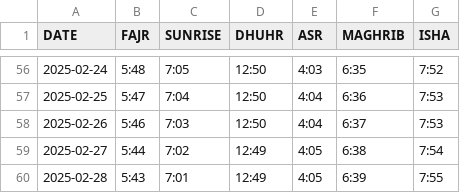
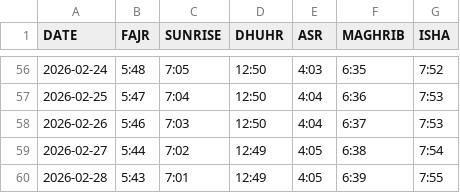
Before and after one commit to iofahmawi/salat, a CSV file: governorates/irbid-2026.csv, drawn as a sheet; only a part is shown, gaps mark what is left out; the diff covers the shown part only.

```diff
--- a/governorates/irbid-2026.csv
+++ b/governorates/irbid-2026.csv
@@ -56,5 +56,5 @@ DATE,FAJR,SUNRISE,DHUHR,ASR,MAGHRIB,ISHA
-2025-02-24,5:48,7:05,12:50,4:03,6:35,7:52
-2025-02-25,5:47,7:04,12:50,4:04,6:36,7:53
-2025-02-26,5:46,7:03,12:50,4:04,6:37,7:53
-2025-02-27,5:44,7:02,12:49,4:05,6:38,7:54
-2025-02-28,5:43,7:01,12:49,4:05,6:39,7:55
+2026-02-24,5:48,7:05,12:50,4:03,6:35,7:52
+2026-02-25,5:47,7:04,12:50,4:04,6:36,7:53
+2026-02-26,5:46,7:03,12:50,4:04,6:37,7:53
+2026-02-27,5:44,7:02,12:49,4:05,6:38,7:54
+2026-02-28,5:43,7:01,12:49,4:05,6:39,7:55
```
Also changed, not shown: 54 edited cells elsewhere in this file.
